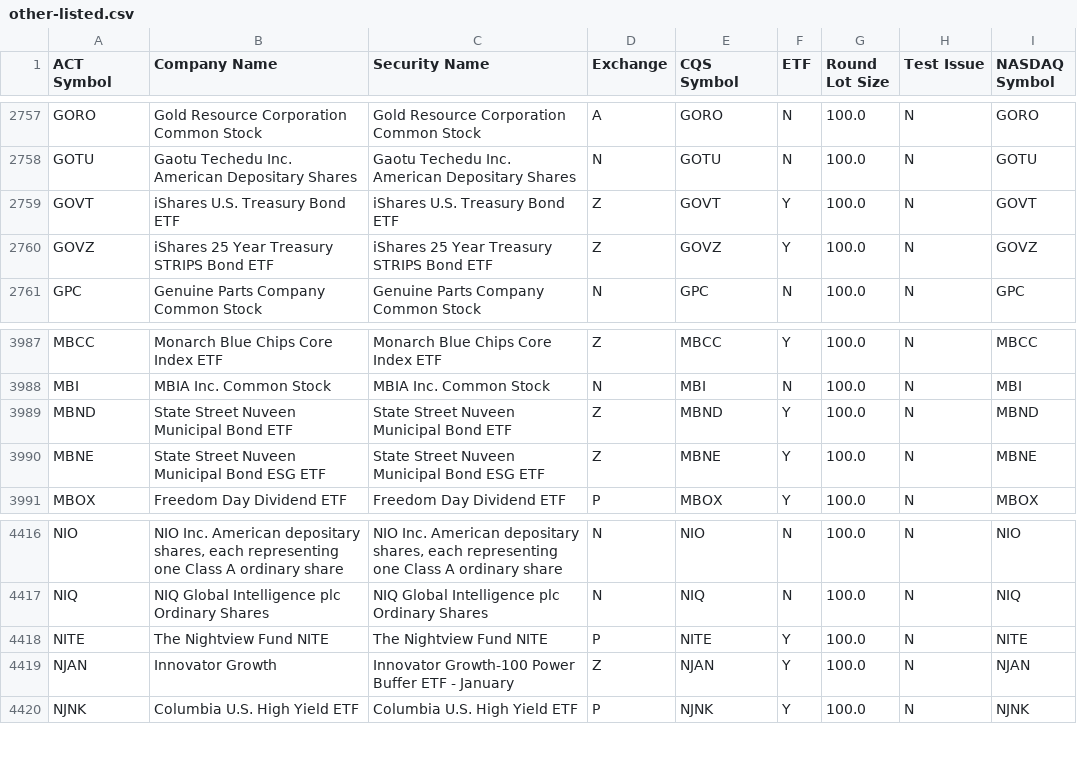
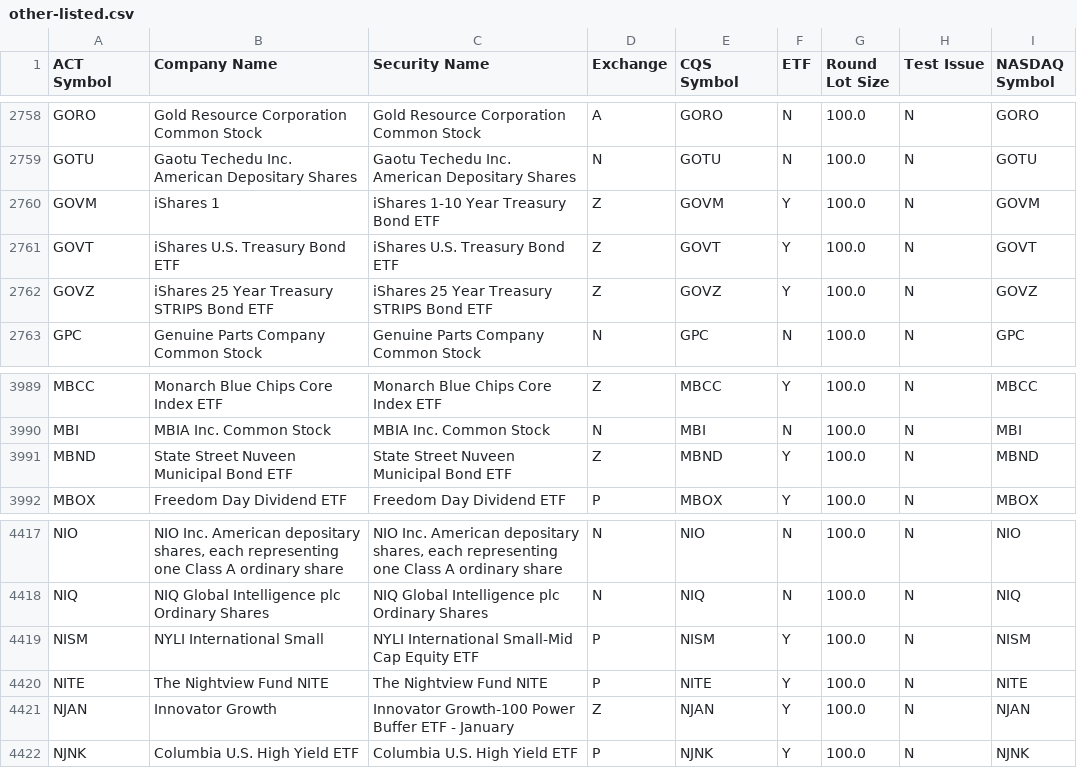
Before and after one commit to datasets/nyse-other-listings, a CSV file: data/other-listed.csv, drawn as a sheet; only a part is shown, gaps mark what is left out; removed rows and columns are numbered as before the commit, all else as after; the diff covers the shown part only; the diff names each change by its address in the sheet, - before the commit and + after, or states it on an @@ line.

```diff
--- a/data/other-listed.csv
+++ b/data/other-listed.csv
+row 2760: GOVM | iShares 1 | iShares 1-10 Year Treasury Bond ETF | Z | GOVM | Y | 100.0 | N | GOVM
-row 3990: MBNE | State Street Nuveen Municipal Bond ESG ETF | State Street Nuveen Municipal Bond ESG ETF | Z | MBNE | Y | 100.0 | N | MBNE
+row 4419: NISM | NYLI International Small | NYLI International Small-Mid Cap Equity ETF | P | NISM | Y | 100.0 | N | NISM
```
Also changed, not shown: 5 added rows and 2 removed rows elsewhere in this file, data/nyse-listed.csv.
